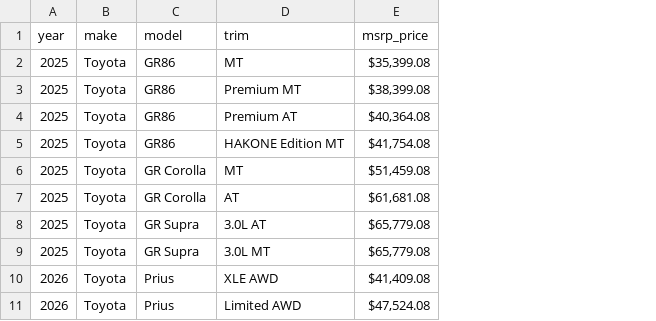
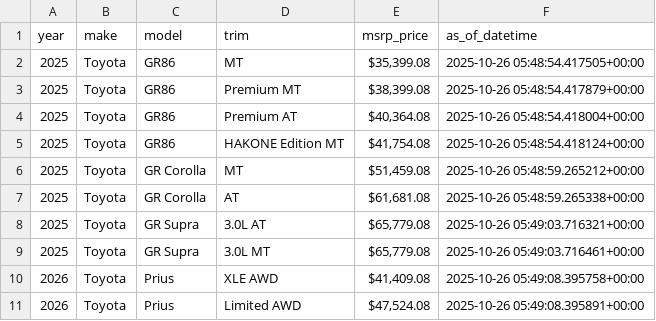
Before and after one commit to blosher13/webscrape-cars, a CSV file: processed_data/toyota_details.csv, drawn as a sheet; only a part is shown; the diff names each change by its address in the sheet, - before the commit and + after, or states it on an @@ line.

Commit message:
added datetime_as_of

```diff
--- a/processed_data/toyota_details.csv
+++ b/processed_data/toyota_details.csv
+column F (as_of_datetime), rows 2-11: 2025-10-26 05:48:54.417505+00:00 | 2025-10-26 05:48:54.417879+00:00 | 2025-10-26 05:48:54.418004+00:00 | 2025-10-26 05:48:54.418124+00:00 | 2025-10-26 05:48:59.265212+00:00 | 2025-10-26 05:48:59.265338+00:00 | 2025-10-26 05:49:03.716321+00:00 | 2025-10-26 05:49:03.716461+00:00 | 2025-10-26 05:49:08.395758+00:00 | 2025-10-26 05:49:08.395891+00:00
```
Also changed, not shown: 2 other files.
